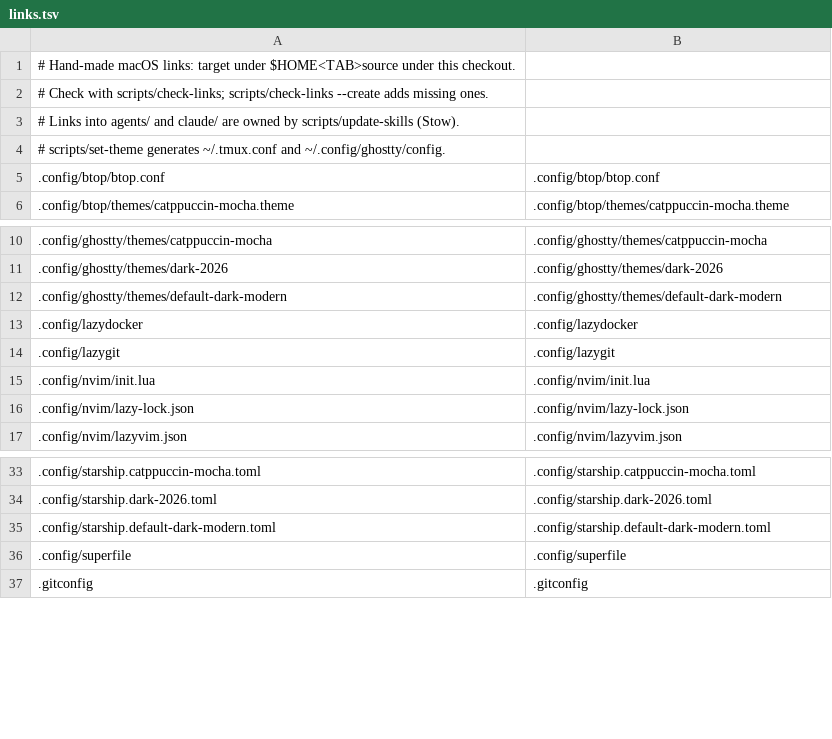
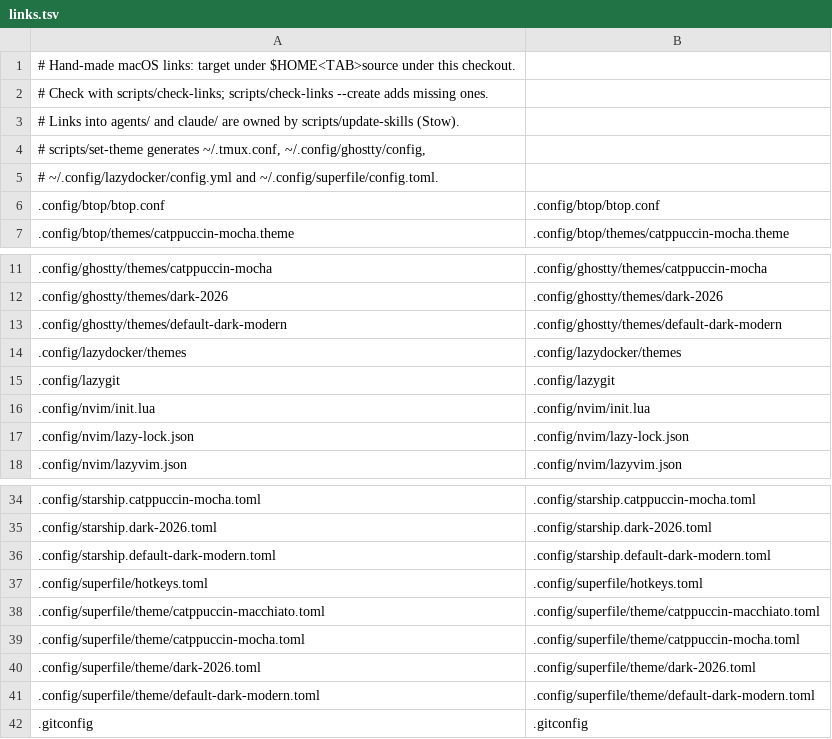
Before and after one commit to boonyarit-iamsaard/dotfiles, a TSV file: macos/links.tsv, drawn as a sheet; only a part is shown, gaps mark what is left out.

```diff
--- a/macos/links.tsv
+++ b/macos/links.tsv
@@ -3,3 +3,4 @@
 # Links into agents/ and claude/ are owned by scripts/update-skills (Stow).
-# scripts/set-theme generates ~/.tmux.conf and ~/.config/ghostty/config.
+# scripts/set-theme generates ~/.tmux.conf, ~/.config/ghostty/config,
+# ~/.config/lazydocker/config.yml and ~/.config/superfile/config.toml.
 .config/btop/btop.conf	.config/btop/btop.conf
@@ -12,3 +13,3 @@
 .config/ghostty/themes/default-dark-modern	.config/ghostty/themes/default-dark-modern
-.config/lazydocker	.config/lazydocker
+.config/lazydocker/themes	.config/lazydocker/themes
 .config/lazygit	.config/lazygit
@@ -35,3 +36,7 @@
 .config/starship.default-dark-modern.toml	.config/starship.default-dark-modern.toml
-.config/superfile	.config/superfile
+.config/superfile/hotkeys.toml	.config/superfile/hotkeys.toml
+.config/superfile/theme/catppuccin-macchiato.toml	.config/superfile/theme/catppuccin-macchiato.toml
+.config/superfile/theme/catppuccin-mocha.toml	.config/superfile/theme/catppuccin-mocha.toml
+.config/superfile/theme/dark-2026.toml	.config/superfile/theme/dark-2026.toml
+.config/superfile/theme/default-dark-modern.toml	.config/superfile/theme/default-dark-modern.toml
 .gitconfig	.gitconfig
```
Also changed, not shown: 15 other files.
